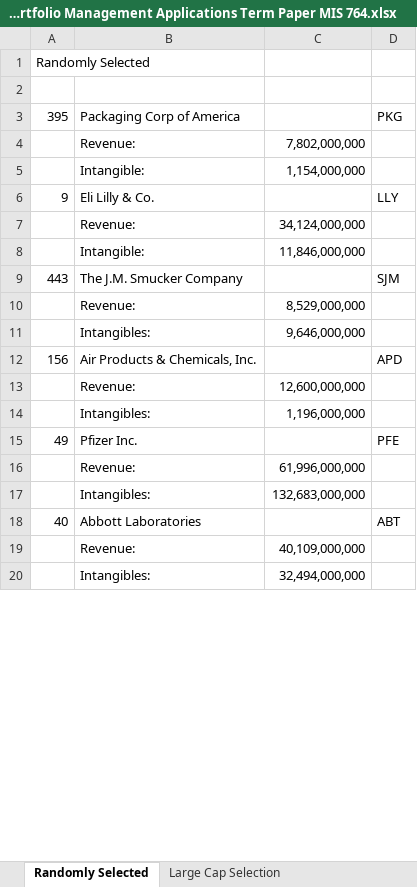
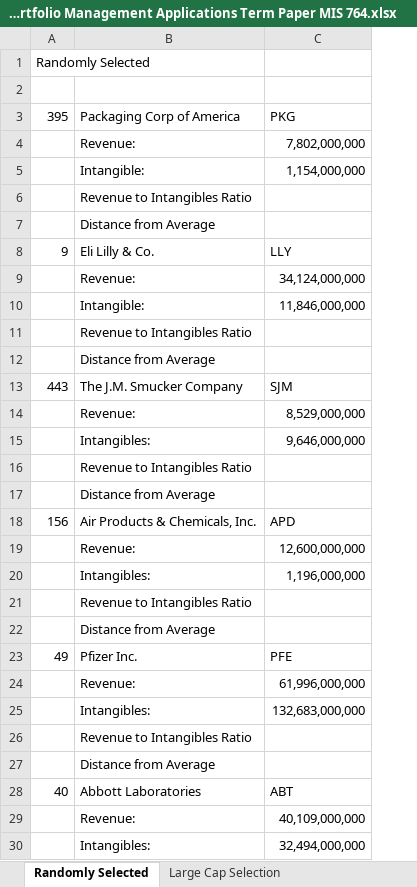
Before and after one commit to kennethlarotyamat/kennethlarotyamat.github.io, an Excel workbook: HITA Portfolio Management Applications Term Paper MIS 764.xlsx, sheet Randomly Selected, drawn as a sheet; only a part is shown; values as stored, in another font and other column widths than the file's, no borders; removed rows and columns are numbered as before the commit, all else as after; the diff covers the shown part only; the diff names each change by its address in the sheet, - before the commit and + after, or states it on an @@ line.

```diff
--- a/HITA Portfolio Management Applications Term Paper MIS 764.xlsx (sheet Randomly Selected)
+++ b/HITA Portfolio Management Applications Term Paper MIS 764.xlsx (sheet Randomly Selected)
-column D, rows 3-18: PKG |  |  | LLY |  |  | SJM |  |  | APD |  |  | PFE |  |  | ABT
-C3: (empty)
+C3: PKG
+row 6:  | Revenue to Intangibles Ratio
+row 7:  | Distance from Average
-C8: (empty)
+C8: LLY
+row 11:  | Revenue to Intangibles Ratio
+row 12:  | Distance from Average
-C13: (empty)
+C13: SJM
+row 16:  | Revenue to Intangibles Ratio
+row 17:  | Distance from Average
-C18: (empty)
+C18: APD
+row 21:  | Revenue to Intangibles Ratio
+row 22:  | Distance from Average
-C23: (empty)
+C23: PFE
+row 26:  | Revenue to Intangibles Ratio
+row 27:  | Distance from Average
-C28: (empty)
+C28: ABT
```
Also changed, not shown: 18 added rows and 5 edited cells elsewhere in this sheet, 1 other file.
